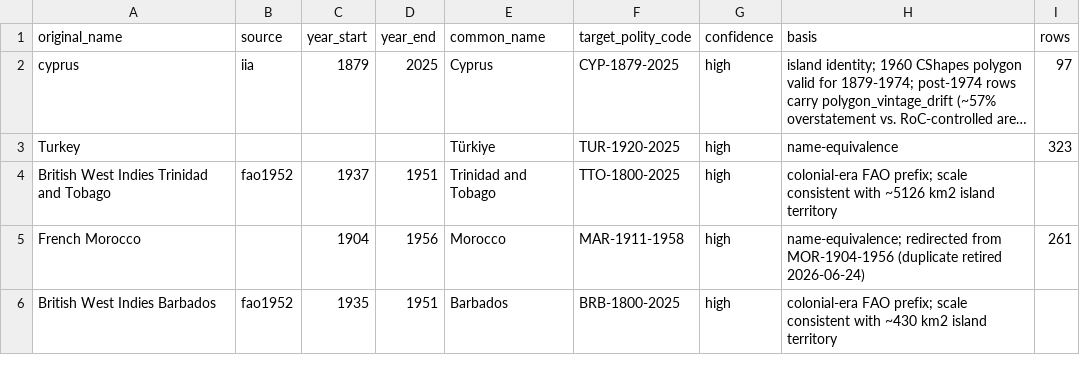
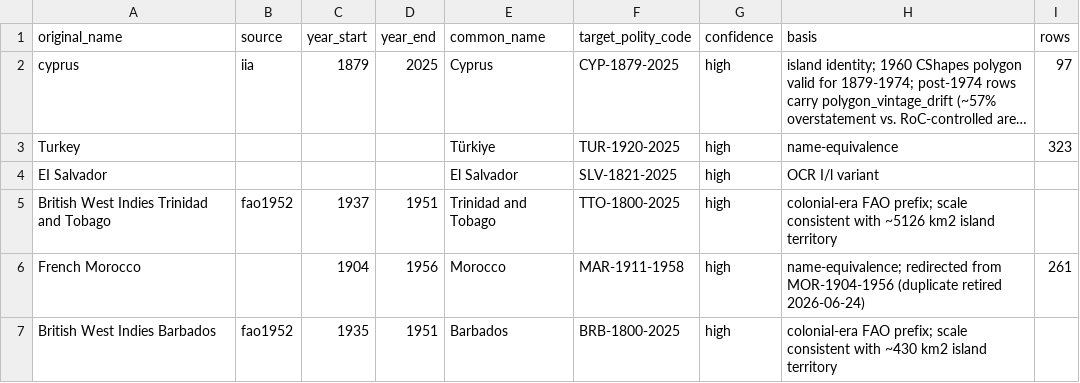
Before and after one commit to eduaguilera/whep-polities, a CSV file: pipelines/polity-autoimprove/state/applied_aliases.csv, drawn as a sheet; only a part is shown; long unchanged cells end in …; the diff names each change by its address in the sheet, - before the commit and + after, or states it on an @@ line.

```diff
--- a/pipelines/polity-autoimprove/state/applied_aliases.csv
+++ b/pipelines/polity-autoimprove/state/applied_aliases.csv
+row 4: EI Salvador |  |  |  | El Salvador | SLV-1821-2025 | high | OCR I/l variant
```
